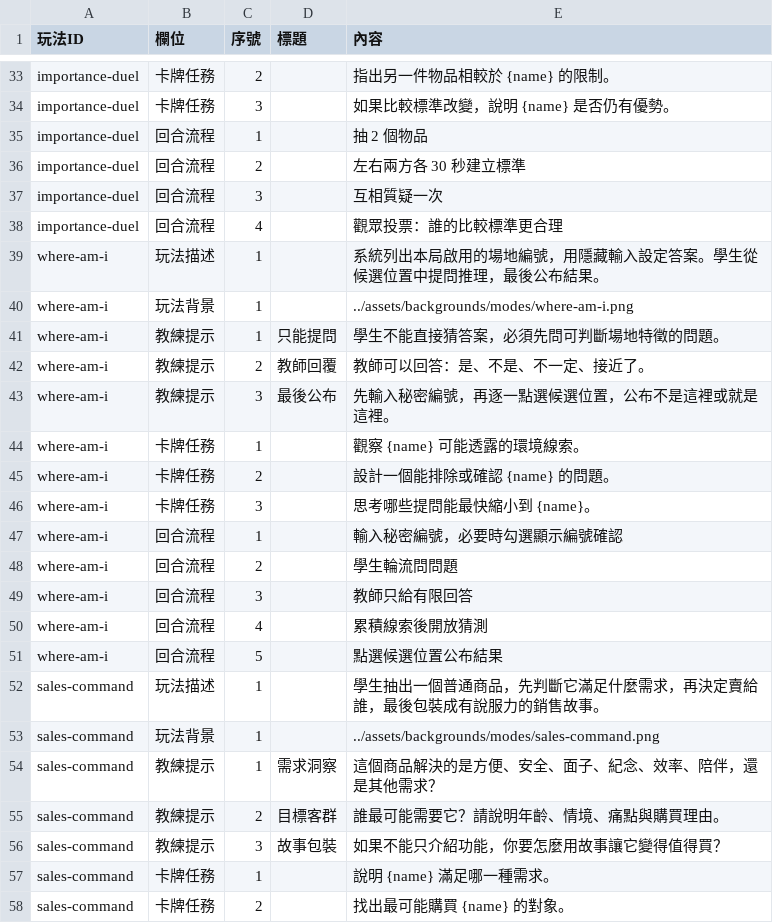
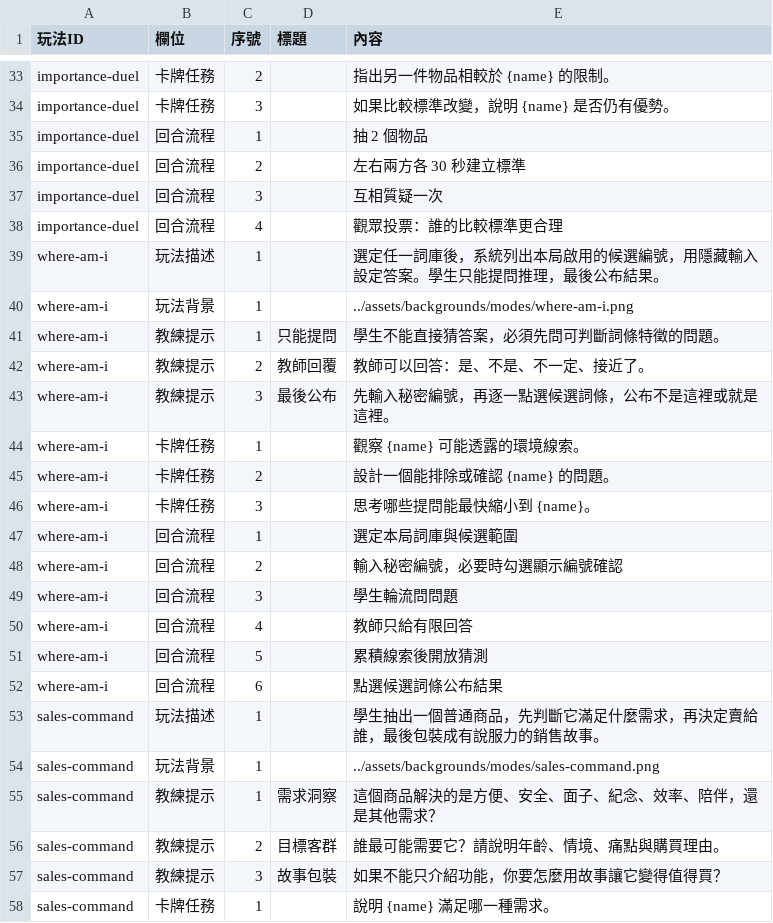
Before and after one commit to macrokernel3000/debatevision, a CSV file: data/content/玩法文案.csv, drawn as a sheet; only a part is shown, gaps mark what is left out; the shorter side is filled out with more unchanged rows.

```diff
--- a/data/content/玩法文案.csv
+++ b/data/content/玩法文案.csv
@@ -38,7 +38,7 @@ importance-duel,回合流程,3,,互相質疑一次
 importance-duel,回合流程,4,,觀眾投票：誰的比較標準更合理
-where-am-i,玩法描述,1,,系統列出本局啟用的場地編號，用隱藏輸入設定答案。學生從候選位置中提問推理，最後公布結果。
+where-am-i,玩法描述,1,,選定任一詞庫後，系統列出本局啟用的候選編號，用隱藏輸入設定答案。學生只能提問推理，最後公布結果。
 where-am-i,玩法背景,1,,../assets/backgrounds/modes/where-am-i.png
-where-am-i,教練提示,1,只能提問,學生不能直接猜答案，必須先問可判斷場地特徵的問題。
+where-am-i,教練提示,1,只能提問,學生不能直接猜答案，必須先問可判斷詞條特徵的問題。
 where-am-i,教練提示,2,教師回覆,教師可以回答：是、不是、不一定、接近了。
-where-am-i,教練提示,3,最後公布,先輸入秘密編號，再逐一點選候選位置，公布不是這裡或就是這裡。
+where-am-i,教練提示,3,最後公布,先輸入秘密編號，再逐一點選候選詞條，公布不是這裡或就是這裡。
 where-am-i,卡牌任務,1,,觀察 {name} 可能透露的環境線索。
@@ -46,7 +46,8 @@ where-am-i,卡牌任務,2,,設計一個能排除或確認 {name} 的問題。
 where-am-i,卡牌任務,3,,思考哪些提問能最快縮小到 {name}。
-where-am-i,回合流程,1,,輸入秘密編號，必要時勾選顯示編號確認
-where-am-i,回合流程,2,,學生輪流問問題
-where-am-i,回合流程,3,,教師只給有限回答
-where-am-i,回合流程,4,,累積線索後開放猜測
-where-am-i,回合流程,5,,點選候選位置公布結果
+where-am-i,回合流程,1,,選定本局詞庫與候選範圍
+where-am-i,回合流程,2,,輸入秘密編號，必要時勾選顯示編號確認
+where-am-i,回合流程,3,,學生輪流問問題
+where-am-i,回合流程,4,,教師只給有限回答
+where-am-i,回合流程,5,,累積線索後開放猜測
+where-am-i,回合流程,6,,點選候選詞條公布結果
 sales-command,玩法描述,1,,學生抽出一個普通商品，先判斷它滿足什麼需求，再決定賣給誰，最後包裝成有說服力的銷售故事。
```
Also changed, not shown: 13 other files.
